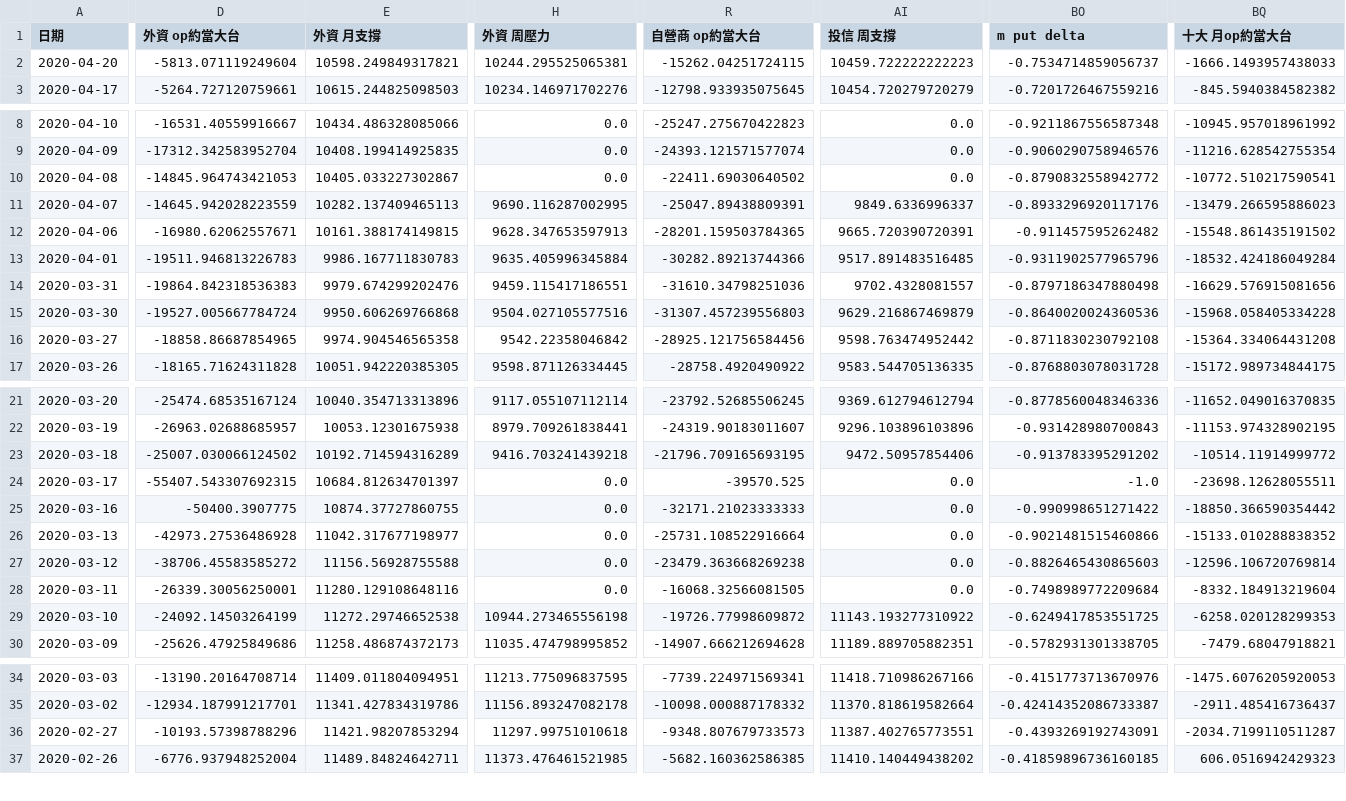
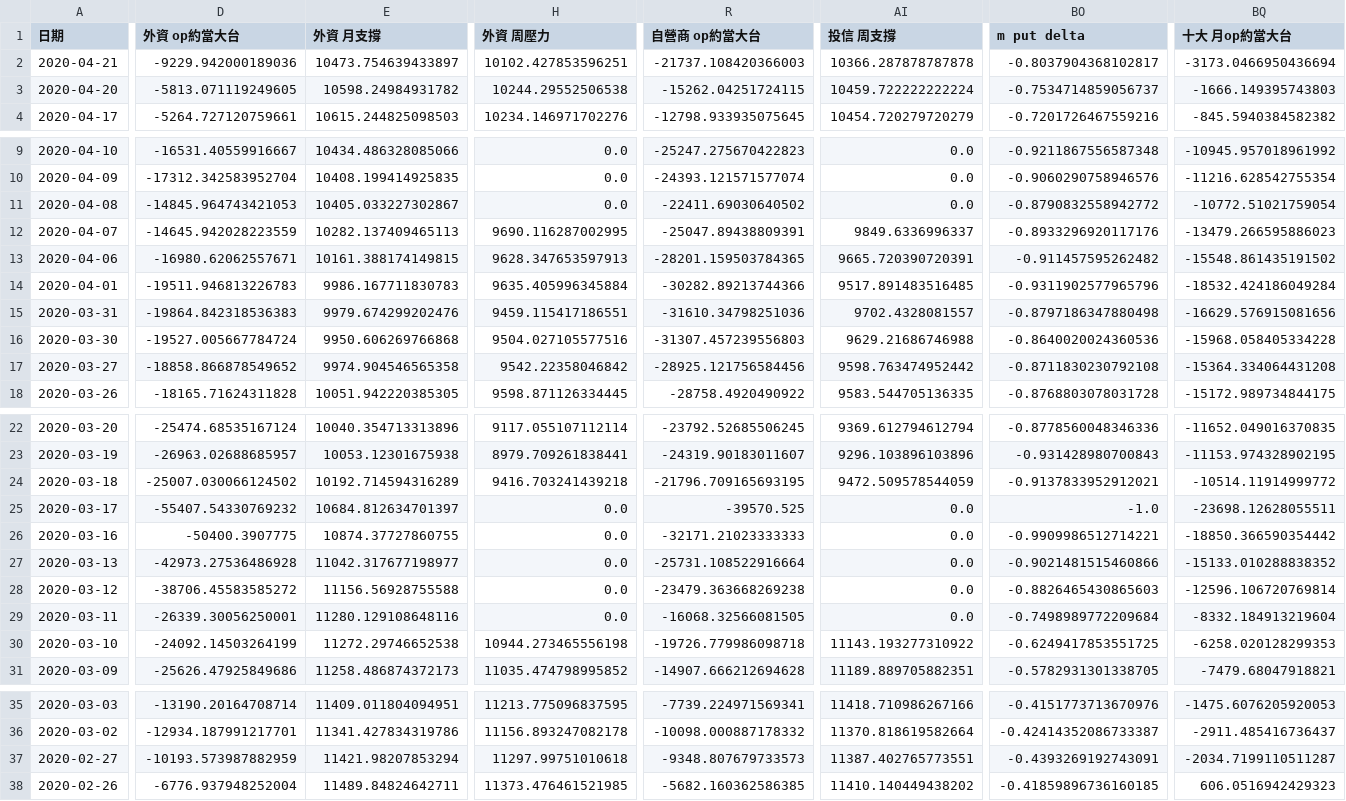
Before and after one commit to chuckai1224/out, a CSV file: fut_day_report_fin.csv, drawn as a sheet; only a part is shown, gaps mark what is left out; addresses are those after the commit; rows hold the shown columns only; the diff covers the shown part only; the diff names each change by its address in the sheet, - before the commit and + after, or states it on an @@ line.

```diff
--- a/fut_day_report_fin.csv
+++ b/fut_day_report_fin.csv
+row 2: 2020-04-21 | -9229.942000189036 | 10473.754639433897 | 10102.427853596251 | -21737.108420366003 | 10366.287878787878 | -0.8037904368102817 | -3173.0466950436694
-D3 (外資 op約當大台): -5813.071119249604
+D3 (外資 op約當大台): -5813.071119249605
-E3 (外資 月支撐): 10598.249849317821
+E3 (外資 月支撐): 10598.24984931782
-H3 (外資 周壓力): 10244.295525065381
+H3 (外資 周壓力): 10244.29552506538
-AI3 (投信 周支撐): 10459.722222222223
+AI3 (投信 周支撐): 10459.722222222224
-BQ3 (十大 月op約當大台): -1666.1493957438033
+BQ3 (十大 月op約當大台): -1666.149395743803
-BQ11 (十大 月op約當大台): -10772.510217590541
+BQ11 (十大 月op約當大台): -10772.51021759054
-AI16 (投信 周支撐): 9629.216867469879
+AI16 (投信 周支撐): 9629.21686746988
-D17 (外資 op約當大台): -18858.86687854965
+D17 (外資 op約當大台): -18858.866878549652
-AI24 (投信 周支撐): 9472.50957854406
+AI24 (投信 周支撐): 9472.509578544059
-BO24 (m put delta): -0.913783395291202
+BO24 (m put delta): -0.9137833952912021
-D25 (外資 op約當大台): -55407.543307692315
+D25 (外資 op約當大台): -55407.54330769232
-BO26 (m put delta): -0.990998651271422
+BO26 (m put delta): -0.9909986512714221
-R30 (自營商 op約當大台): -19726.77998609872
+R30 (自營商 op約當大台): -19726.779986098718
-D37 (外資 op約當大台): -10193.57398788296
+D37 (外資 op約當大台): -10193.573987882959
```
Also changed, not shown: 27 edited cells elsewhere in this file, mix_report_fin.csv, 1 other file.
